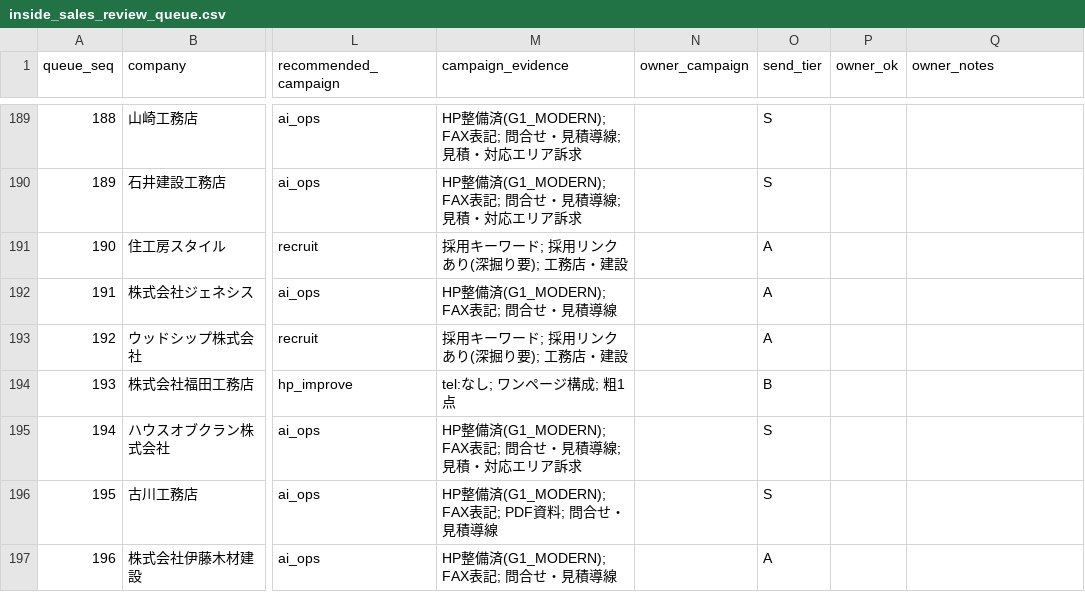
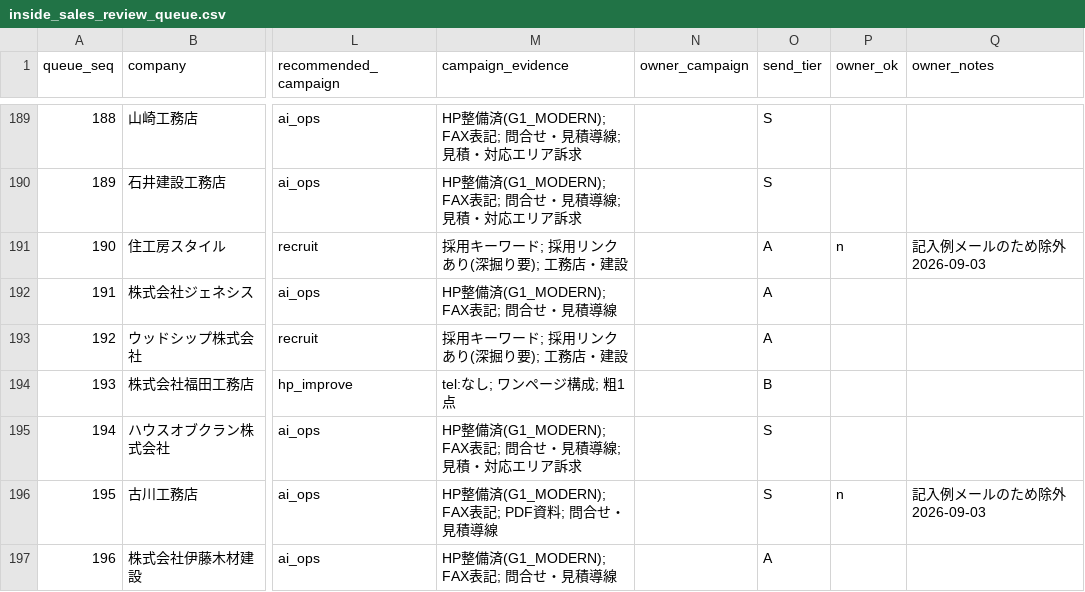
Before and after one commit to calcite-ai/calcite-demos, a CSV file: buyout-ops/prospect_pipeline/inside_sales_review_queue.csv, drawn as a sheet; only a part is shown, gaps mark what is left out; the diff covers the shown part only; the diff names each change by its address in the sheet, - before the commit and + after, or states it on an @@ line.

```diff
--- a/buyout-ops/prospect_pipeline/inside_sales_review_queue.csv
+++ b/buyout-ops/prospect_pipeline/inside_sales_review_queue.csv
-P191 (owner_ok): (empty)
+P191 (owner_ok): n
-Q191 (owner_notes): (empty)
+Q191 (owner_notes): 記入例メールのため除外 2026-09-03
-P196 (owner_ok): (empty)
+P196 (owner_ok): n
-Q196 (owner_notes): (empty)
+Q196 (owner_notes): 記入例メールのため除外 2026-09-03
```
Also changed, not shown: 48 edited cells elsewhere in this file, buyout-ops/prospect_pipeline/review_queue.csv, 42 other files.
